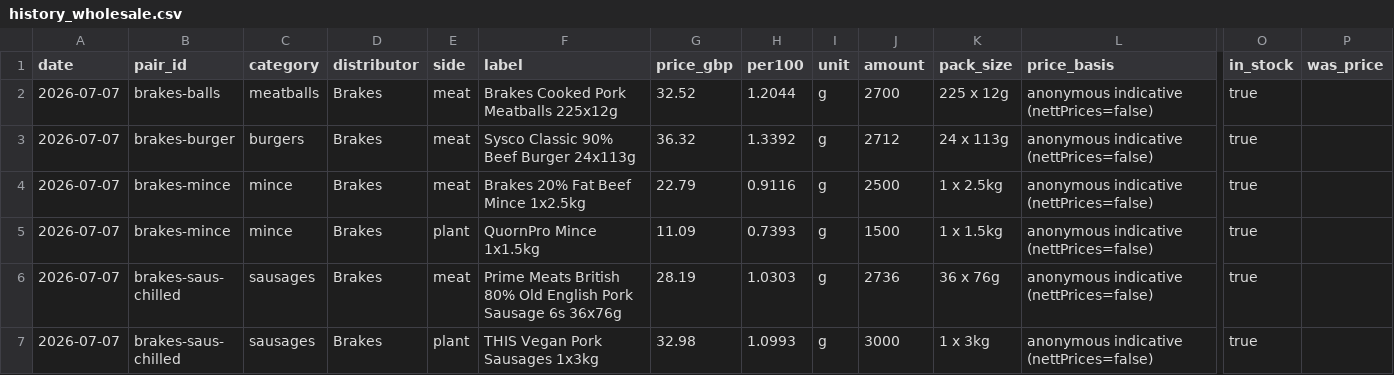
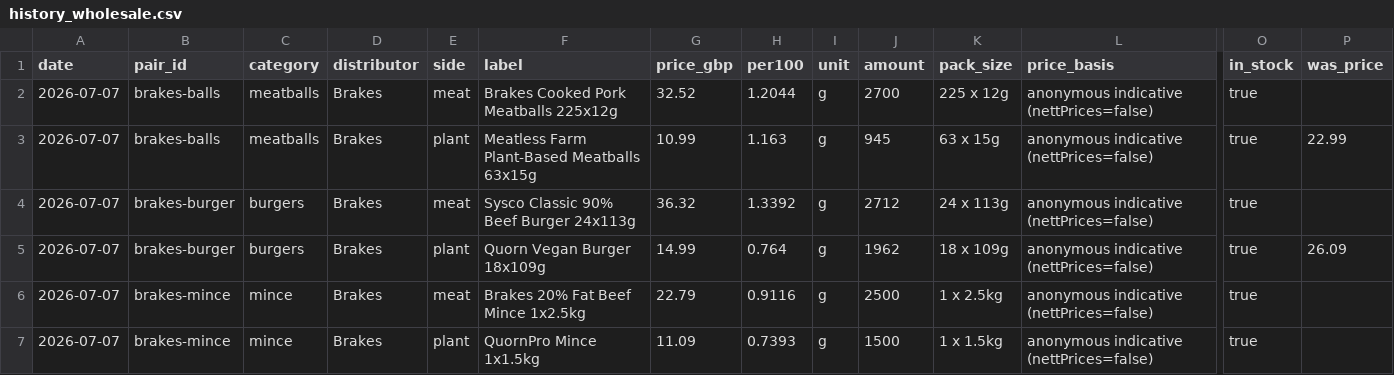
Before and after one commit to akanepajs/uk-food, a CSV file: scraper/data/history/history_wholesale.csv, drawn as a sheet; only a part is shown, gaps mark what is left out; the shorter side is filled out with more unchanged rows; rows hold the shown columns only; the diff names each change by its address in the sheet, - before the commit and + after, or states it on an @@ line.

```diff
--- a/scraper/data/history/history_wholesale.csv
+++ b/scraper/data/history/history_wholesale.csv
+row 3: 2026-07-07 | brakes-balls | meatballs | Brakes | plant | Meatless Farm Plant-Based Meatballs 63x15g | 10.99 | 1.163 | g | 945 | 63 x 15g | anonymous indicative (nettPrices=false) | true | 22.99
+row 5: 2026-07-07 | brakes-burger | burgers | Brakes | plant | Quorn Vegan Burger 18x109g | 14.99 | 0.764 | g | 1962 | 18 x 109g | anonymous indicative (nettPrices=false) | true | 26.09
```
Also changed, not shown: 3 other files.
